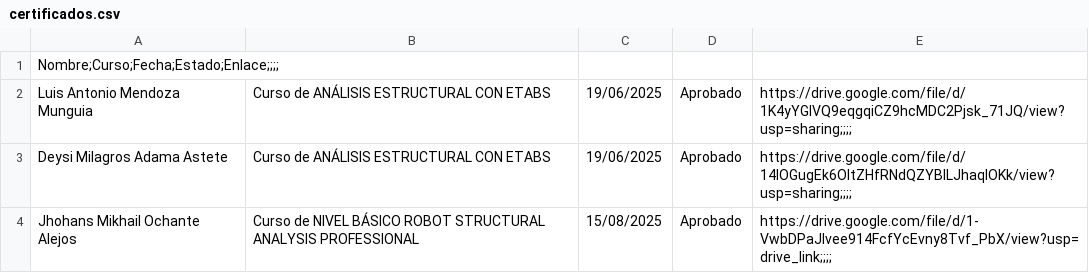
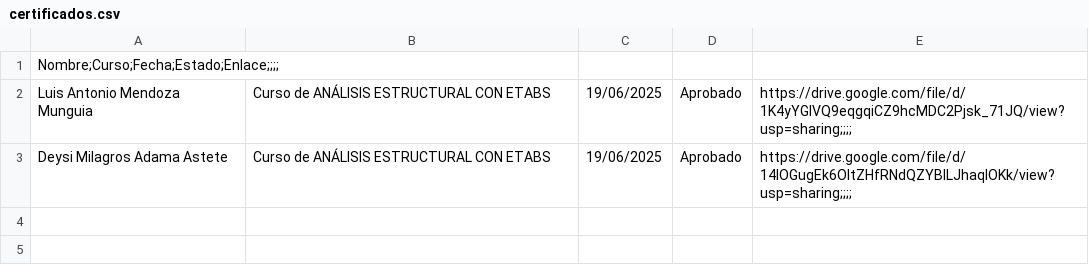
Before and after one commit to ecapisrl/verificacion_de_certificados, a CSV file: certificados.csv, drawn as a sheet; the diff names each change by its address in the sheet, - before the commit and + after, or states it on an @@ line.

Commit message:
Update certificados.csv

```diff
--- a/certificados.csv
+++ b/certificados.csv
-row 4: Jhohans Mikhail Ochante Alejos | Curso de NIVEL BÁSICO ROBOT STRUCTURAL ANALYSIS PROFESSIONAL | 15/08/2025 | Aprobado | https://drive.google.com/file/d/1-VwbDPaJIvee914FcfYcEvny8Tvf_PbX/view?usp=drive_link;;;;
```
